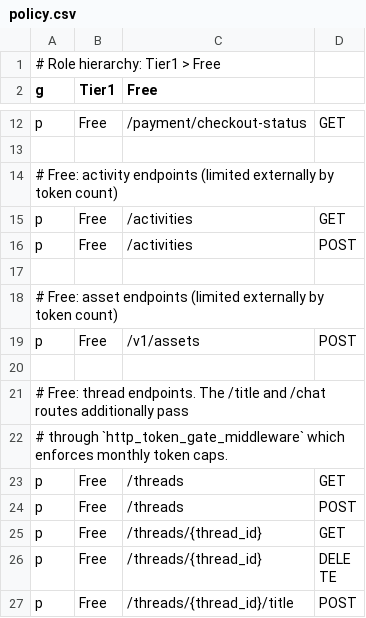
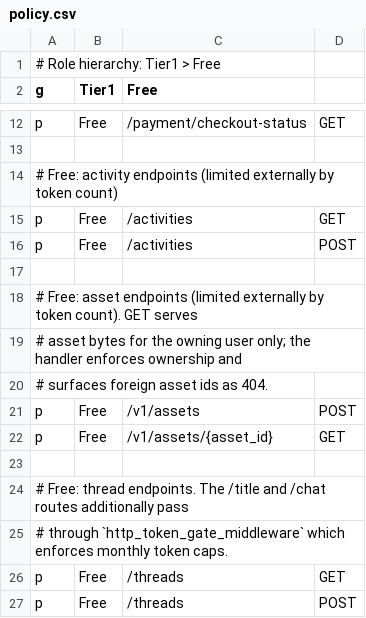
Before and after one commit to eurora-labs/eurora, a CSV file: config/authz/policy.csv, drawn as a sheet; only a part is shown, gaps mark what is left out; the shorter side is filled out with more unchanged rows.

```diff
--- a/config/authz/policy.csv
+++ b/config/authz/policy.csv
@@ -17,4 +17,7 @@ p, Free, /activities, POST
 
-# Free: asset endpoints (limited externally by token count)
+# Free: asset endpoints (limited externally by token count). GET serves
+# asset bytes for the owning user only; the handler enforces ownership and
+# surfaces foreign asset ids as 404.
 p, Free, /v1/assets, POST
+p, Free, /v1/assets/{asset_id}, GET
 
```
Also changed, not shown: 39 other files.
